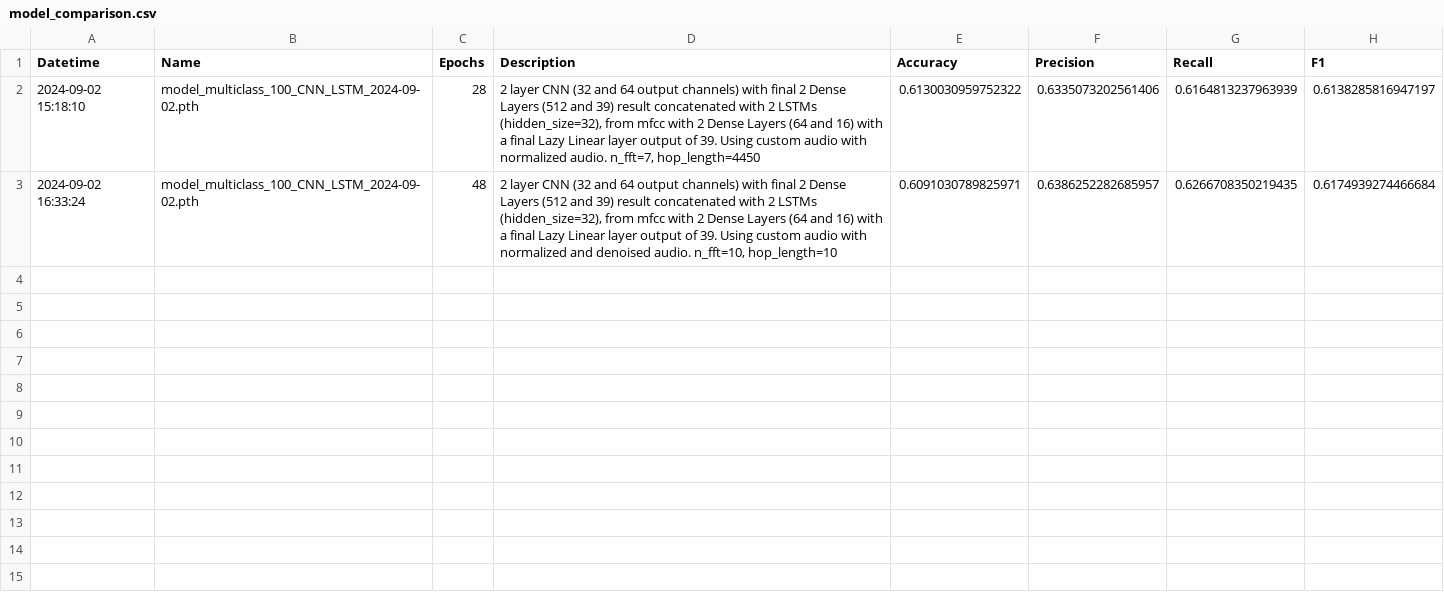
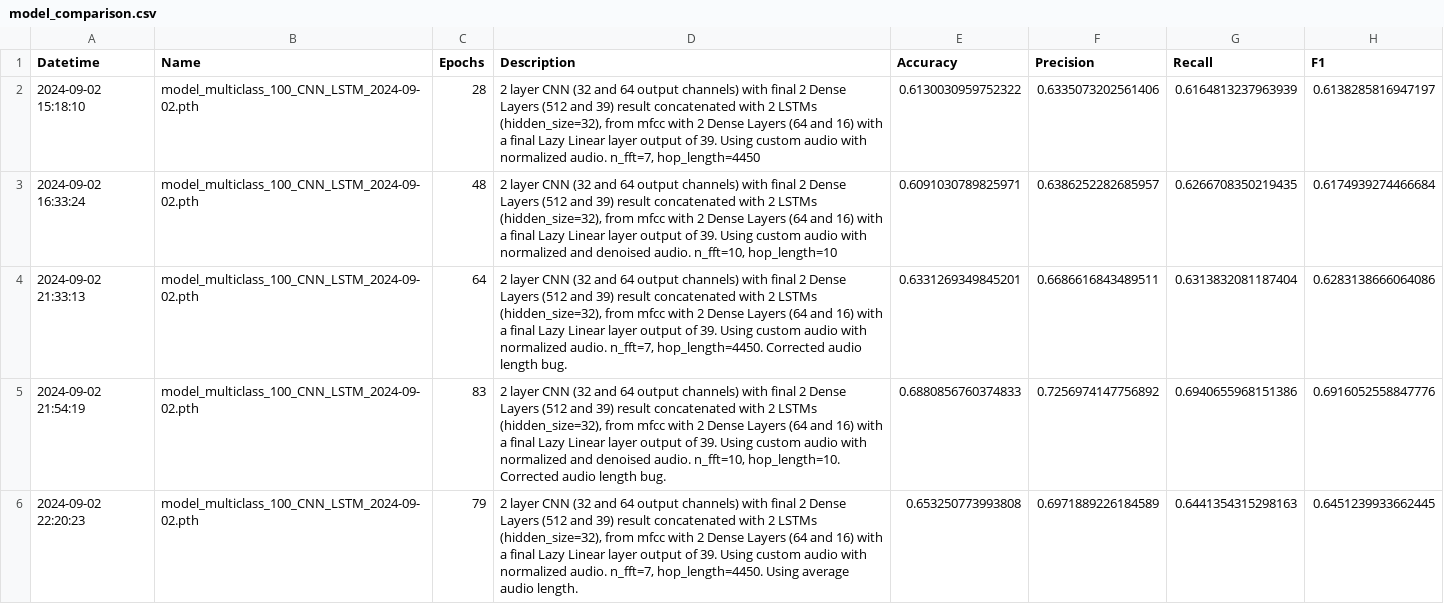
Before and after one commit to blondiedies/Binary-class, a CSV file: model_comparison.csv, drawn as a sheet; only a part is shown; the diff covers the shown part only.

Commit message:
Model uses average audio length now. Additional tweaks.

```diff
--- a/model_comparison.csv
+++ b/model_comparison.csv
@@ -3 +3,4 @@ Datetime,Name,Epochs,Description,Accuracy,Precision,Recall,F1
 2024-09-02 16:33:24,model_multiclass_100_CNN_LSTM_2024-09-02.pth,48,"2 layer CNN (32 and 64 output channels) with final 2 Dense Layers (512 and 39) result concatenated with   2 LSTMs (hidden_size=32),  from mfcc with 2 Dense Layers (64 and 16) with a final Lazy Linear layer output of 39. Using custom audio with normalized and denoised audio. n_fft=10, hop_length=10",0.6091030789825971,0.6386252282685957,0.6266708350219435,0.6174939274466684
+2024-09-02 21:33:13,model_multiclass_100_CNN_LSTM_2024-09-02.pth,64,"2 layer CNN (32 and 64 output channels) with final 2 Dense Layers (512 and 39) result concatenated with   2 LSTMs (hidden_size=32),  from mfcc with 2 Dense Layers (64 and 16) with a final Lazy Linear layer output of 39. Using custom audio with normalized audio. n_fft=7, hop_length=4450. Corrected audio length bug.",0.6331269349845201,0.6686616843489511,0.6313832081187404,0.6283138666064086
+2024-09-02 21:54:19,model_multiclass_100_CNN_LSTM_2024-09-02.pth,83,"2 layer CNN (32 and 64 output channels) with final 2 Dense Layers (512 and 39) result concatenated with   2 LSTMs (hidden_size=32),  from mfcc with 2 Dense Layers (64 and 16) with a final Lazy Linear layer output of 39. Using custom audio with normalized and denoised audio. n_fft=10, hop_length=10. Corrected audio length bug.",0.6880856760374833,0.7256974147756892,0.6940655968151386,0.6916052558847776
+2024-09-02 22:20:23,model_multiclass_100_CNN_LSTM_2024-09-02.pth,79,"2 layer CNN (32 and 64 output channels) with final 2 Dense Layers (512 and 39) result concatenated with   2 LSTMs (hidden_size=32),  from mfcc with 2 Dense Layers (64 and 16) with a final Lazy Linear layer output of 39. Using custom audio with normalized audio. n_fft=7, hop_length=4450. Using average audio length.",0.653250773993808,0.6971889226184589,0.6441354315298163,0.6451239933662445
```
Also changed, not shown: 3 added rows elsewhere in this file, 2 other files.
